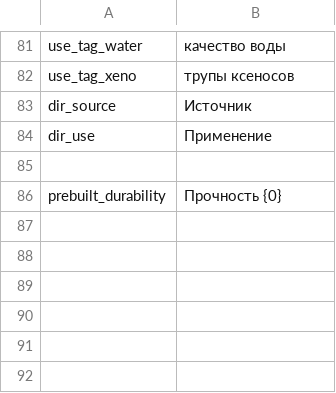
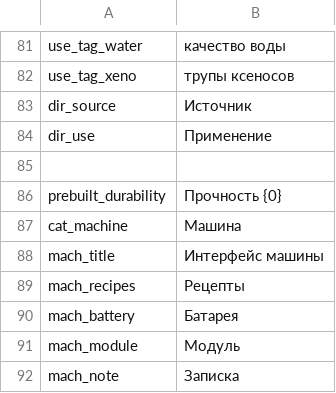
Before and after one commit to WhiteFeather127/ProbablyEnoughItems, a CSV file: Localization/ru.csv, drawn as a sheet; only a part is shown, gaps mark what is left out; the diff names each change by its address in the sheet, - before the commit and + after, or states it on an @@ line.

Commit message:
机器页：详情窗口还原机器界面。MachinePanels.cs 静态表（21 台机器的面板序列，抄自各机器类 CreateMachineInventoryWindow 的 IL：电池槽/模块槽/功能槽/7×5 容器网格形状码/纸条槽），标签走游戏 mech_*_label_* 键自动跟随语言；RecipeData 加 ByMachine 索引；新增 CatMachine 大类在机器详情里渲染界面结构 + 产出配方（工具=必需模块、材料=原料、产物），格框用游戏 RenderHandler.healthBarOutline，无图时字符画兜底

```diff
--- a/Localization/ru.csv
+++ b/Localization/ru.csv
+row 87: cat_machine | Машина
+row 88: mach_title | Интерфейс машины
+row 89: mach_recipes | Рецепты
+row 90: mach_battery | Батарея
+row 91: mach_module | Модуль
+row 92: mach_note | Записка
```
Also changed, not shown: Localization/en.csv, Localization/zh.csv, 3 other files.
